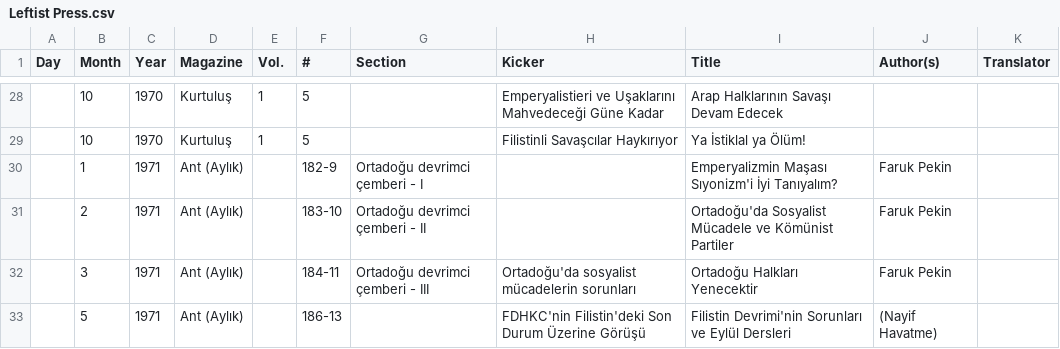
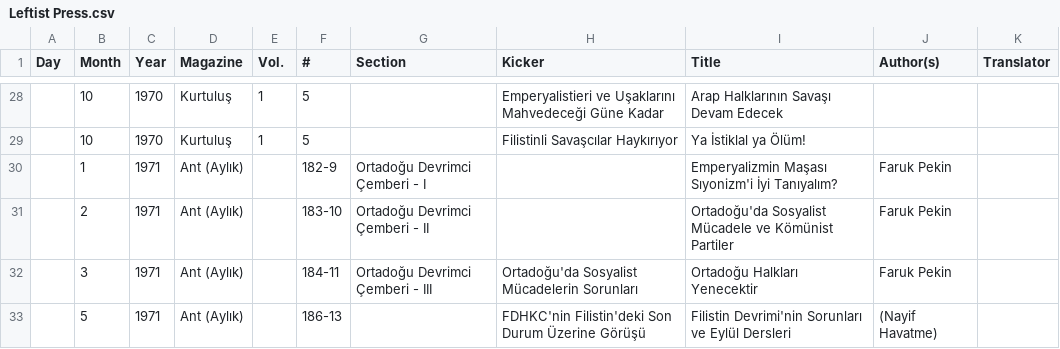
Before and after one commit to ACortellari/Turkey-Left-Palestine, a CSV file: Leftist Press.csv, drawn as a sheet; only a part is shown, gaps mark what is left out.

Commit message:
Update Leftist Press.csv

```diff
--- a/Leftist Press.csv
+++ b/Leftist Press.csv
@@ -29,5 +29,5 @@ Day,Month,Year,Magazine,Vol.,#,Section,Kicker,Title,Author(s),Translator
 ,10,1970,Kurtuluş,1,5,,Filistinli Savaşcılar Haykırıyor,Ya İstiklal ya Ölüm!,,
-,1,1971,Ant (Aylık),,182-9,Ortadoğu devrimci çemberi - I,,Emperyalizmin Maşası Sıyonizm'i İyi Tanıyalım?,Faruk Pekin,
-,2,1971,Ant (Aylık),,183-10,Ortadoğu devrimci çemberi - II,,Ortadoğu'da Sosyalist Mücadele ve Kömünist Partiler,Faruk Pekin,
-,3,1971,Ant (Aylık),,184-11,Ortadoğu devrimci çemberi - III,Ortadoğu'da sosyalist mücadelerin sorunları,Ortadoğu Halkları Yenecektir,Faruk Pekin,
+,1,1971,Ant (Aylık),,182-9,Ortadoğu Devrimci Çemberi - I,,Emperyalizmin Maşası Sıyonizm'i İyi Tanıyalım?,Faruk Pekin,
+,2,1971,Ant (Aylık),,183-10,Ortadoğu Devrimci Çemberi - II,,Ortadoğu'da Sosyalist Mücadele ve Kömünist Partiler,Faruk Pekin,
+,3,1971,Ant (Aylık),,184-11,Ortadoğu Devrimci Çemberi - III,Ortadoğu'da Sosyalist Mücadelerin Sorunları,Ortadoğu Halkları Yenecektir,Faruk Pekin,
 ,5,1971,Ant (Aylık),,186-13,,FDHKC'nin Filistin'deki Son Durum Üzerine Görüşü,Filistin Devrimi'nin Sorunları ve Eylül Dersleri,(Nayif Havatme),
```
